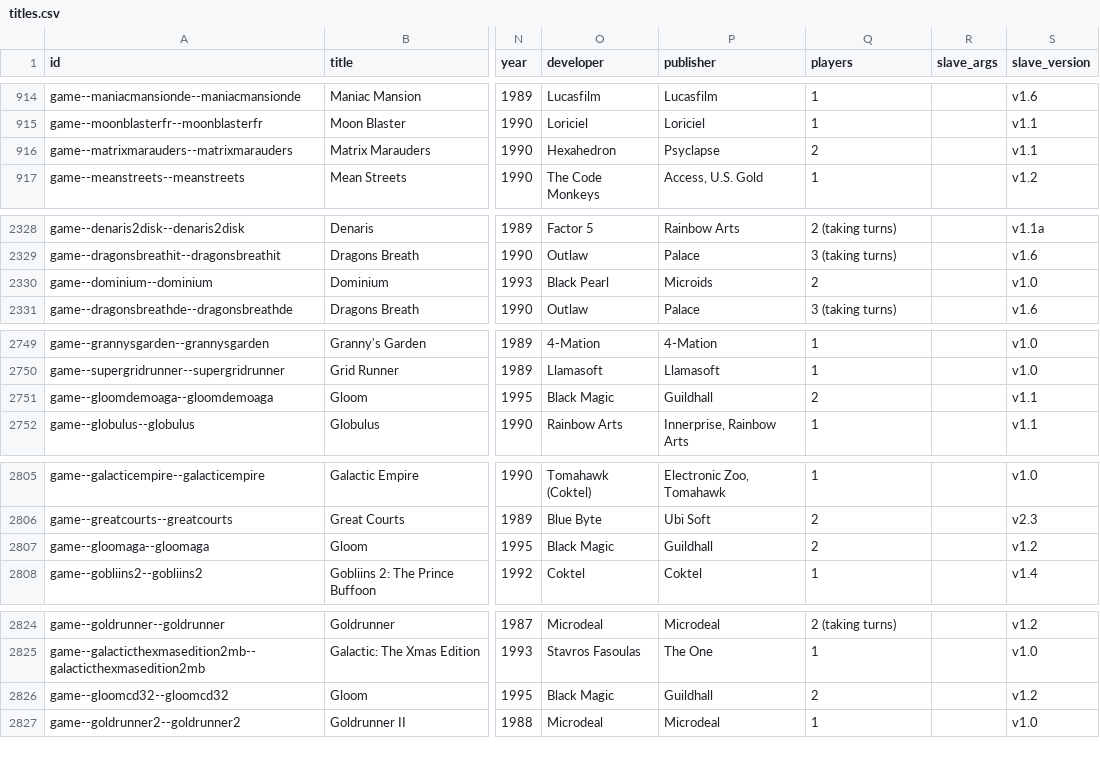
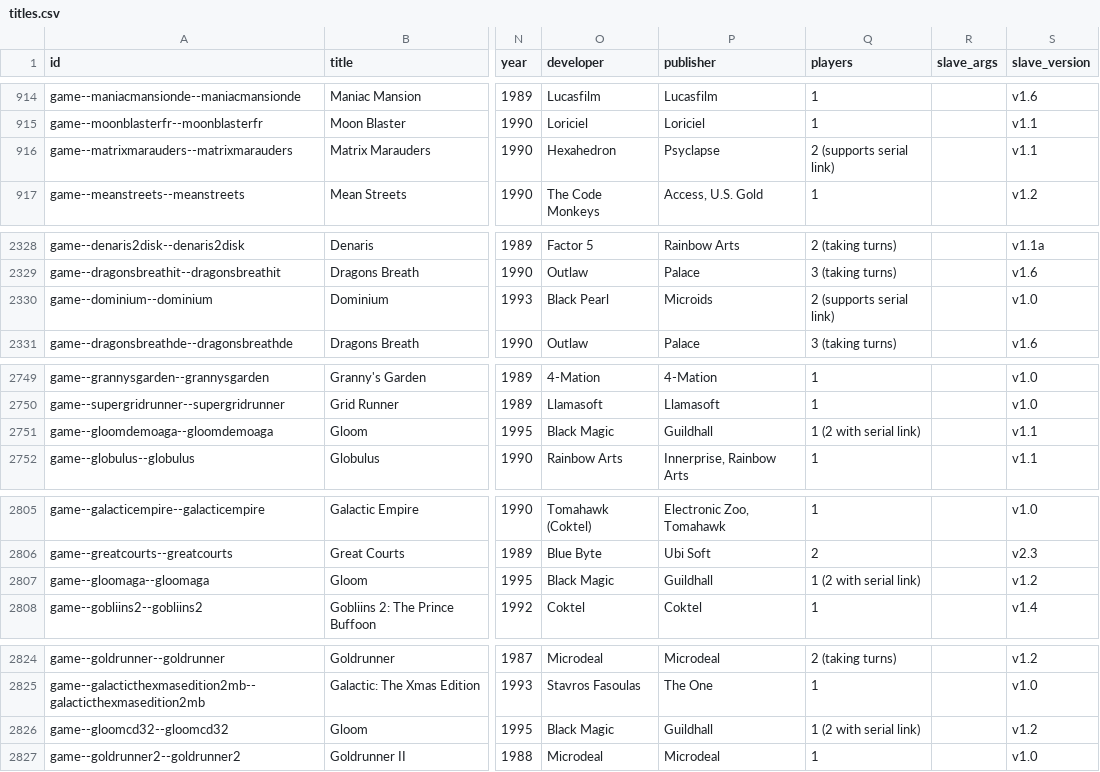
Before and after one commit to amigavision/AmigaVision, a CSV file: data/db/titles.csv, drawn as a sheet; only a part is shown, gaps mark what is left out; the diff covers the shown part only; the diff names each change by its address in the sheet, - before the commit and + after, or states it on an @@ line.

```diff
--- a/data/db/titles.csv
+++ b/data/db/titles.csv
-Q916 (players): 2
+Q916 (players): 2 (supports serial link)
-Q2330 (players): 2
+Q2330 (players): 2 (supports serial link)
-Q2751 (players): 2
+Q2751 (players): 1 (2 with serial link)
-Q2807 (players): 2
+Q2807 (players): 1 (2 with serial link)
-Q2826 (players): 2
+Q2826 (players): 1 (2 with serial link)
```
Also changed, not shown: 25 edited cells elsewhere in this file, 1 other file.
